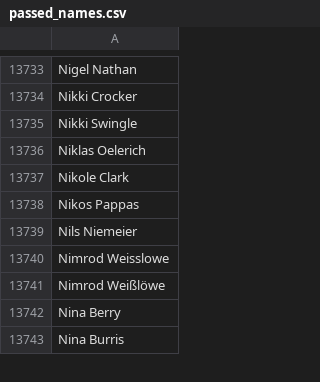
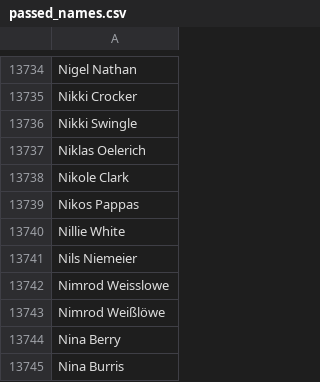
Before and after one commit to briantt12/fasolaminutes_parsing, a CSV file: passed_names.csv, drawn as a sheet; only a part is shown, gaps mark what is left out; the diff covers the shown part only; the diff names each change by its address in the sheet, - before the commit and + after, or states it on an @@ line.

```diff
--- a/passed_names.csv
+++ b/passed_names.csv
+row 13740: Nillie White
```
Also changed, not shown: 3 added rows and 2 removed rows elsewhere in this file, original_names.csv, 6 other files.
